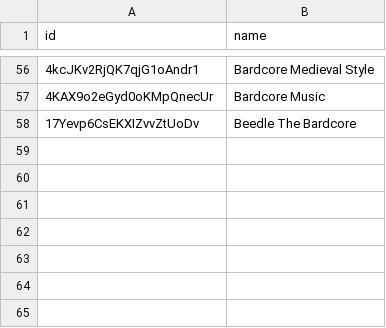
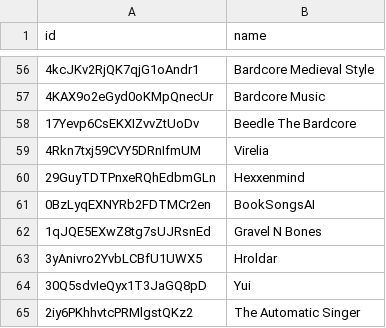
Before and after one commit to TheMrMilchmann/spotify-slop-list, a CSV file: data/artists.csv, drawn as a sheet; only a part is shown, gaps mark what is left out; the diff names each change by its address in the sheet, - before the commit and + after, or states it on an @@ line.

Commit message:
feat: update "artists" list

```diff
--- a/data/artists.csv
+++ b/data/artists.csv
+row 59: 4Rkn7txj59CVY5DRnIfmUM | Virelia
+row 60: 29GuyTDTPnxeRQhEdbmGLn | Hexxenmind
+row 61: 0BzLyqEXNYRb2FDTMCr2en | BookSongsAI
+row 62: 1qJQE5EXwZ8tg7sUJRsnEd | Gravel N Bones
+row 63: 3yAnivro2YvbLCBfU1UWX5 | Hroldar
+row 64: 30Q5sdvIeQyx1T3JaGQ8pD | Yui
+row 65: 2iy6PKhhvtcPRMlgstQKz2 | The Automatic Singer
```
